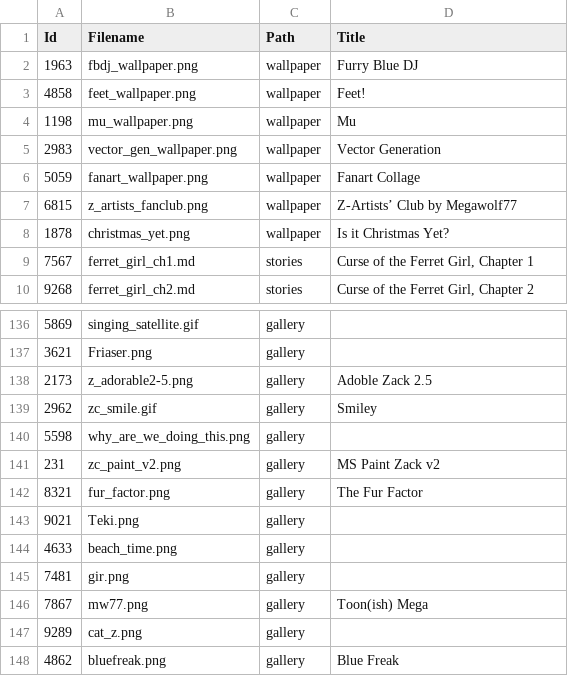
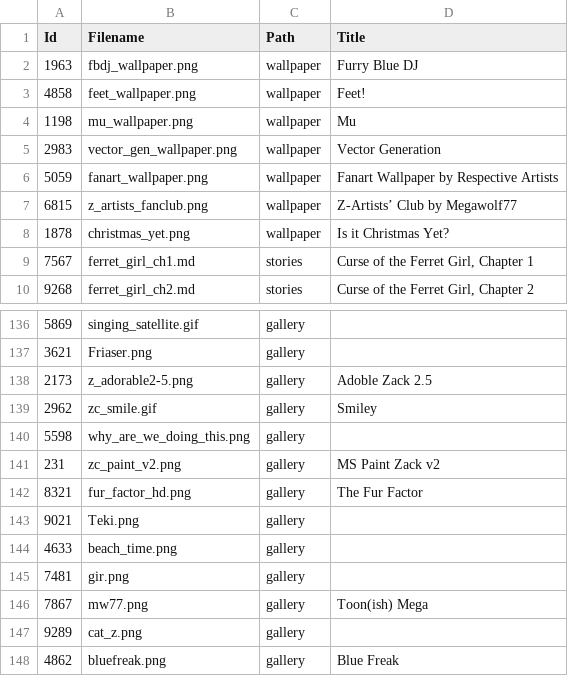
Before and after one commit to tonytins/cudoc, a CSV file: src/CaseyUniverse.DOC/wwwroot/data/gallery.csv, drawn as a sheet; only a part is shown, gaps mark what is left out.

```diff
--- a/src/CaseyUniverse.DOC/wwwroot/data/gallery.csv
+++ b/src/CaseyUniverse.DOC/wwwroot/data/gallery.csv
@@ -5,3 +5,3 @@ Id,Filename,Path,Title
 2983,vector_gen_wallpaper.png,wallpaper,Vector Generation
-5059,fanart_wallpaper.png,wallpaper,Fanart Collage
+5059,fanart_wallpaper.png,wallpaper,Fanart Wallpaper by Respective Artists
 6815,z_artists_fanclub.png,wallpaper,Z-Artists’ Club by Megawolf77
@@ -141,3 +141,3 @@ Id,Filename,Path,Title
 231,zc_paint_v2.png,gallery,MS Paint Zack v2
-8321,fur_factor.png,gallery,The Fur Factor
+8321,fur_factor_hd.png,gallery,The Fur Factor
 9021,Teki.png,gallery,
```
Also changed, not shown: 13 other files.
